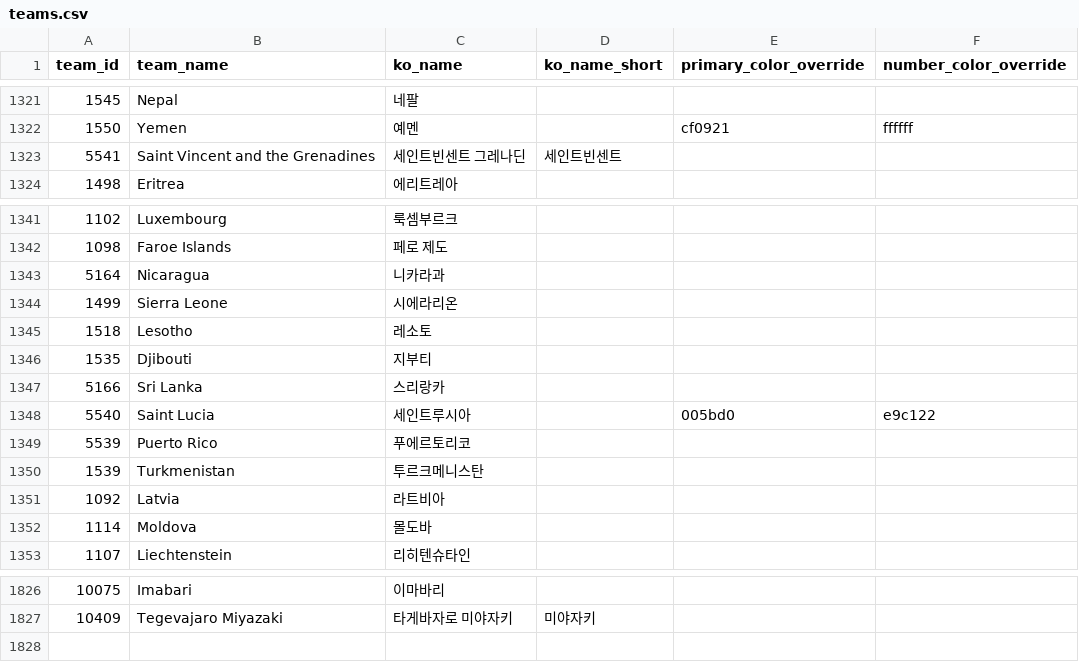
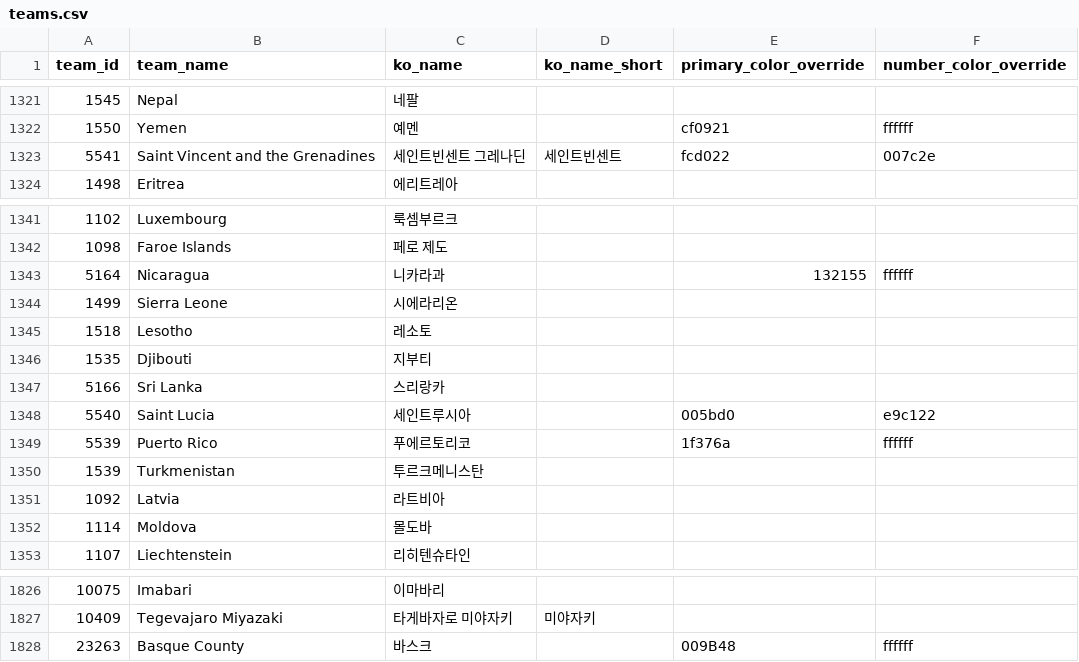
Before and after one commit to bgh1234554/football-obs-backend, a CSV file: src/main/resources/data/teams.csv, drawn as a sheet; only a part is shown, gaps mark what is left out.

```diff
--- a/src/main/resources/data/teams.csv
+++ b/src/main/resources/data/teams.csv
@@ -1322,3 +1322,3 @@ team_id,team_name,ko_name,ko_name_short,primary_color_override,number_color_over
 1550,Yemen,예멘,,cf0921,ffffff
-5541,Saint Vincent and the Grenadines,세인트빈센트 그레나딘,세인트빈센트,,
+5541,Saint Vincent and the Grenadines,세인트빈센트 그레나딘,세인트빈센트,fcd022,007c2e
 1498,Eritrea,에리트레아,,,
@@ -1342,3 +1342,3 @@ team_id,team_name,ko_name,ko_name_short,primary_color_override,number_color_over
 1098,Faroe Islands,페로 제도,,,
-5164,Nicaragua,니카라과,,,
+5164,Nicaragua,니카라과,,132155,ffffff
 1499,Sierra Leone,시에라리온,,,
@@ -1348,3 +1348,3 @@ team_id,team_name,ko_name,ko_name_short,primary_color_override,number_color_over
 5540,Saint Lucia,세인트루시아,,005bd0,e9c122
-5539,Puerto Rico,푸에르토리코,,,
+5539,Puerto Rico,푸에르토리코,,1f376a,ffffff
 1539,Turkmenistan,투르크메니스탄,,,
@@ -1827 +1827,2 @@ team_id,team_name,ko_name,ko_name_short,primary_color_override,number_color_over
 10409,Tegevajaro Miyazaki,타게바자로 미야자키,미야자키,,
+23263,Basque County,바스크,,009B48,ffffff
```
Also changed, not shown: src/main/resources/data/logos.csv.
